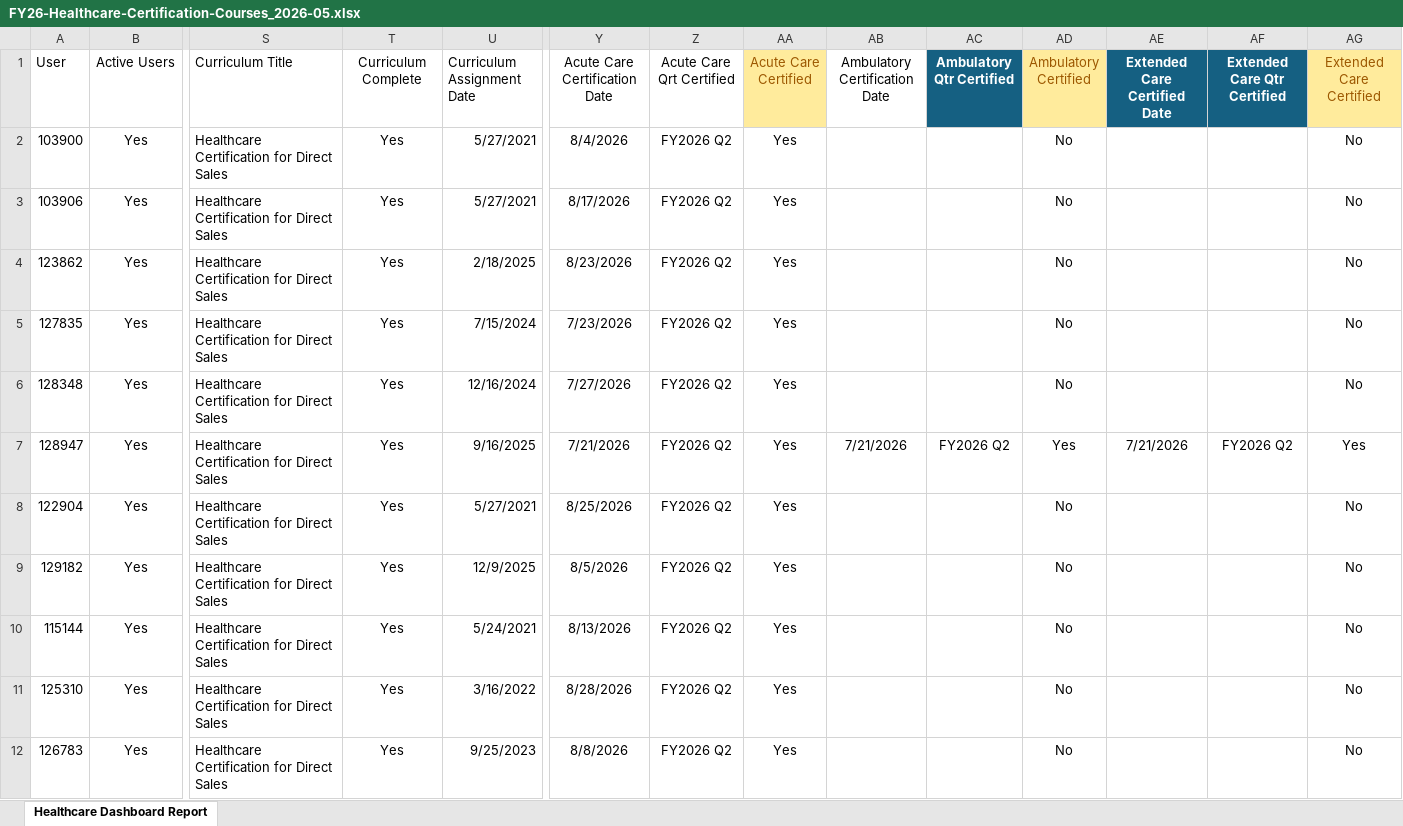
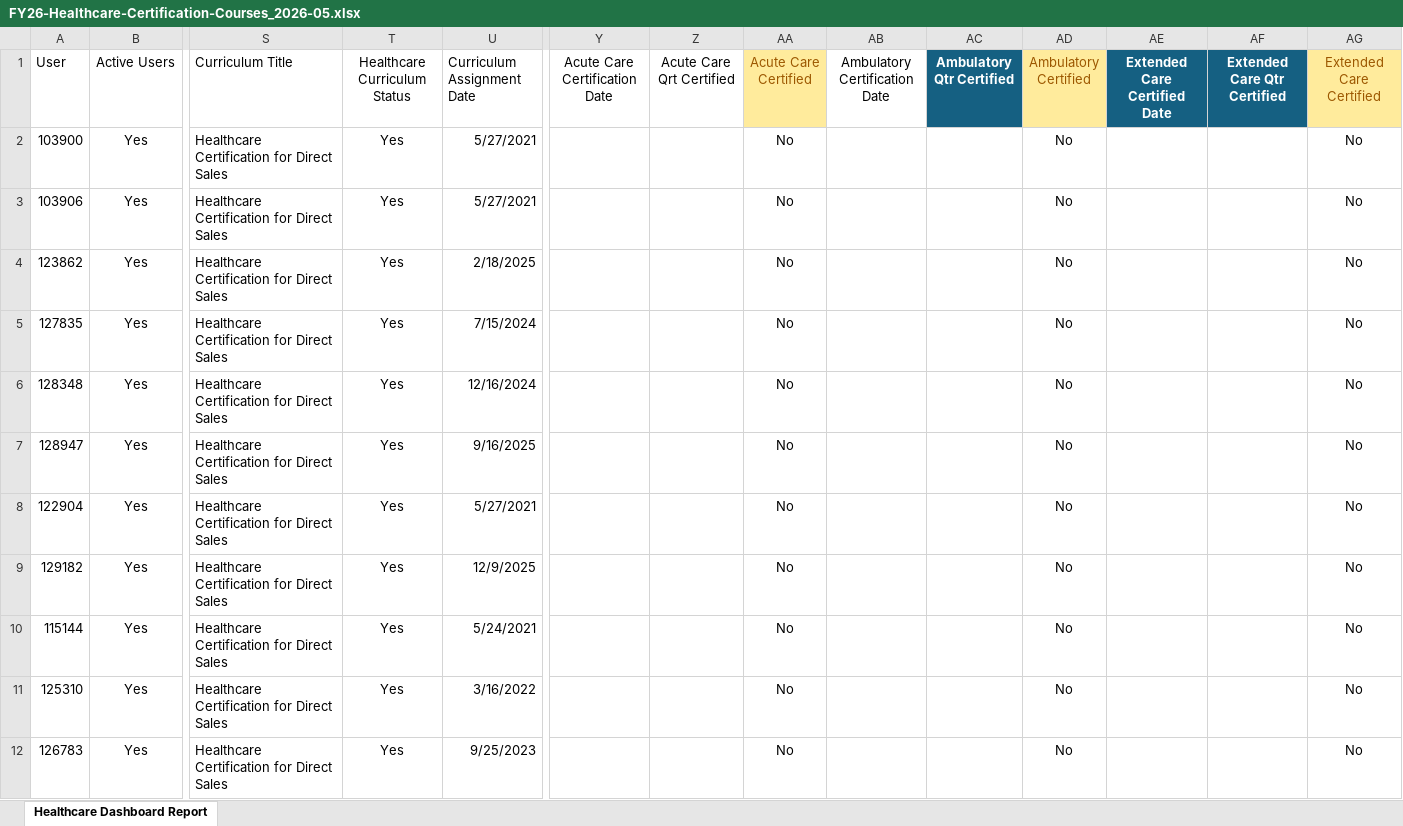
Before and after one commit to jasonackerman1/playbook-dashboard, an Excel workbook: cert-data/FY26-Healthcare-Certification-Courses_2026-05.xlsx, sheet Healthcare Dashboard Report, drawn as a sheet; only a part is shown, gaps mark what is left out; values as stored, in another font and other column widths than the file's, no borders; table styles not drawn; the diff covers the shown part only; the diff names each change by its address in the sheet, - before the commit and + after, or states it on an @@ line.

```diff
--- a/cert-data/FY26-Healthcare-Certification-Courses_2026-05.xlsx (sheet Healthcare Dashboard Report)
+++ b/cert-data/FY26-Healthcare-Certification-Courses_2026-05.xlsx (sheet Healthcare Dashboard Report)
-T1: Curriculum Complete
+T1: Healthcare Curriculum Status
-Y2 (Acute Care Certification Date): 8/4/2026
+Y2 (Acute Care Certification Date): (empty)
-Z2:Z12 (Acute Care Qrt Certified): FY2026 Q2
+Z2:Z12 (Acute Care Qrt Certified): (empty)
-AA2:AA12 (Acute Care Certified): Yes
+AA2:AA12 (Acute Care Certified): No
-Y3 (Acute Care Certification Date): 8/17/2026
+Y3 (Acute Care Certification Date): (empty)
-Y4 (Acute Care Certification Date): 8/23/2026
+Y4 (Acute Care Certification Date): (empty)
-Y5 (Acute Care Certification Date): 7/23/2026
+Y5 (Acute Care Certification Date): (empty)
-Y6 (Acute Care Certification Date): 7/27/2026
+Y6 (Acute Care Certification Date): (empty)
-Y7 (Acute Care Certification Date): 7/21/2026
+Y7 (Acute Care Certification Date): (empty)
-AB7 (Ambulatory Certification Date): 7/21/2026
+AB7 (Ambulatory Certification Date): (empty)
-AC7 (Ambulatory Qtr Certified): FY2026 Q2
+AC7 (Ambulatory Qtr Certified): (empty)
-AD7 (Ambulatory Certified): Yes
+AD7 (Ambulatory Certified): No
-AE7 (Extended Care Certified Date): 7/21/2026
+AE7 (Extended Care Certified Date): (empty)
-AF7 (Extended Care Qtr Certified): FY2026 Q2
+AF7 (Extended Care Qtr Certified): (empty)
-AG7 (Extended Care Certified): Yes
+AG7 (Extended Care Certified): No
-Y8 (Acute Care Certification Date): 8/25/2026
+Y8 (Acute Care Certification Date): (empty)
-Y9 (Acute Care Certification Date): 8/5/2026
+Y9 (Acute Care Certification Date): (empty)
-Y10 (Acute Care Certification Date): 8/13/2026
+Y10 (Acute Care Certification Date): (empty)
-Y11 (Acute Care Certification Date): 8/28/2026
+Y11 (Acute Care Certification Date): (empty)
-Y12 (Acute Care Certification Date): 8/8/2026
+Y12 (Acute Care Certification Date): (empty)
```
Also changed, not shown: 93 edited cells elsewhere in this sheet, 1 other file.
